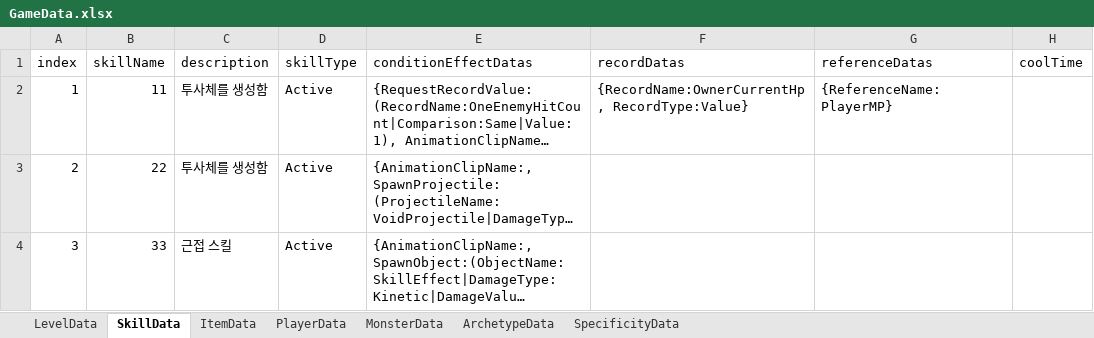
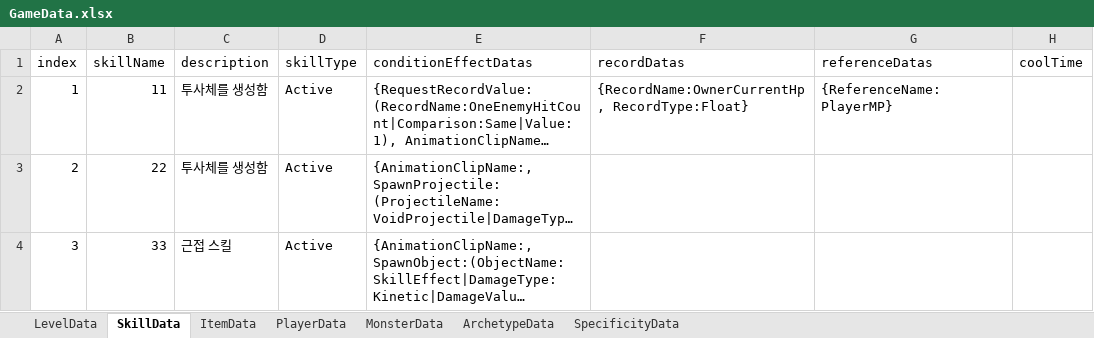
Before and after one commit to Ludning/ProjectCR, an Excel workbook: Assets/Resource/Xlsx/GameData.xlsx, sheet SkillData, drawn as a sheet; long unchanged cells end in …; values as stored, in another font and other column widths than the file's, no borders; the diff names each change by its address in the sheet, - before the commit and + after, or states it on an @@ line.

```diff
--- a/Assets/Resource/Xlsx/GameData.xlsx (sheet SkillData)
+++ b/Assets/Resource/Xlsx/GameData.xlsx (sheet SkillData)
-F2 (recordDatas): {RecordName:OwnerCurrentHp, RecordType:Value}
+F2 (recordDatas): {RecordName:OwnerCurrentHp, RecordType:Float}
```
Also changed, not shown: sheet SpecificityData, sheet ArchetypeData, 54 other files.
